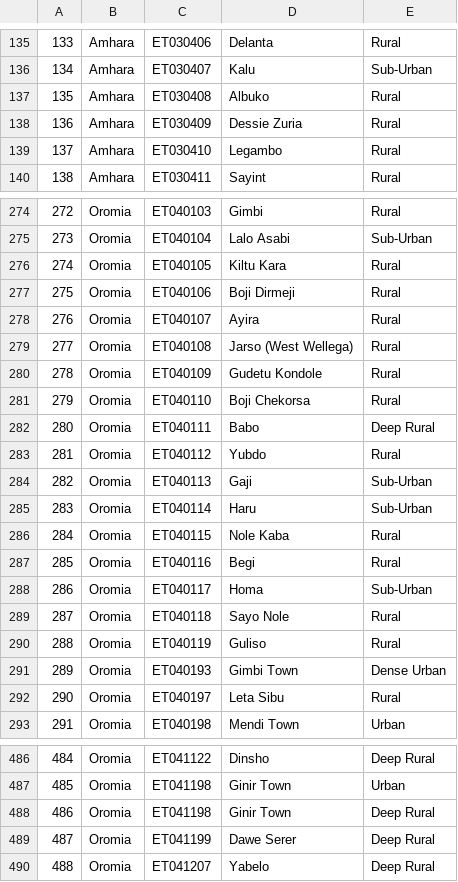
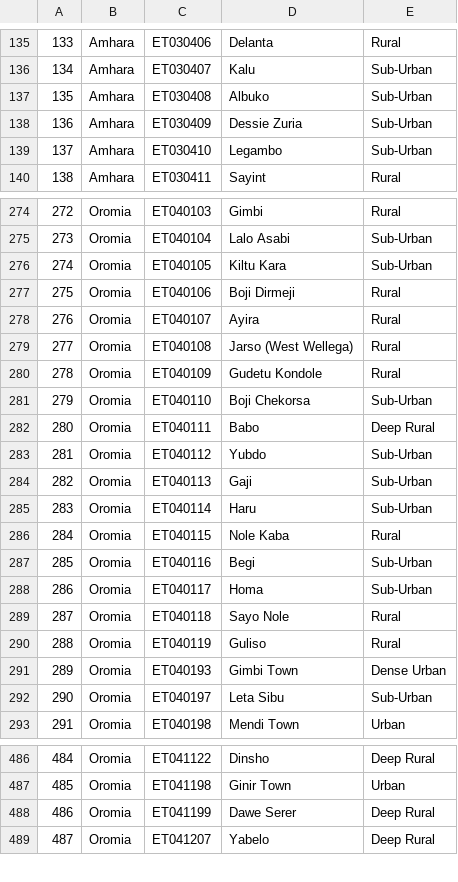
Before and after one commit to johnmeye/Ethiopia, a CSV file: Test2.csv, drawn as a sheet; only a part is shown, gaps mark what is left out; removed rows and columns are numbered as before the commit, all else as after; the diff covers the shown part only; the diff names each change by its address in the sheet, - before the commit and + after, or states it on an @@ line.

```diff
--- a/Test2.csv
+++ b/Test2.csv
-E137:E139: Rural
+E137:E139: Sub-Urban
-E276: Rural
+E276: Sub-Urban
-E281: Rural
+E281: Sub-Urban
-E283: Rural
+E283: Sub-Urban
-E287: Rural
+E287: Sub-Urban
-E292: Rural
+E292: Sub-Urban
-row 488: 486 | Oromia | ET041198 | Ginir Town | Deep Rural
@@ column A renumbered from row 488 down @@
```
Also changed, not shown: 82 edited cells elsewhere in this file, Test1.csv, Test3.csv, 23 other files.
